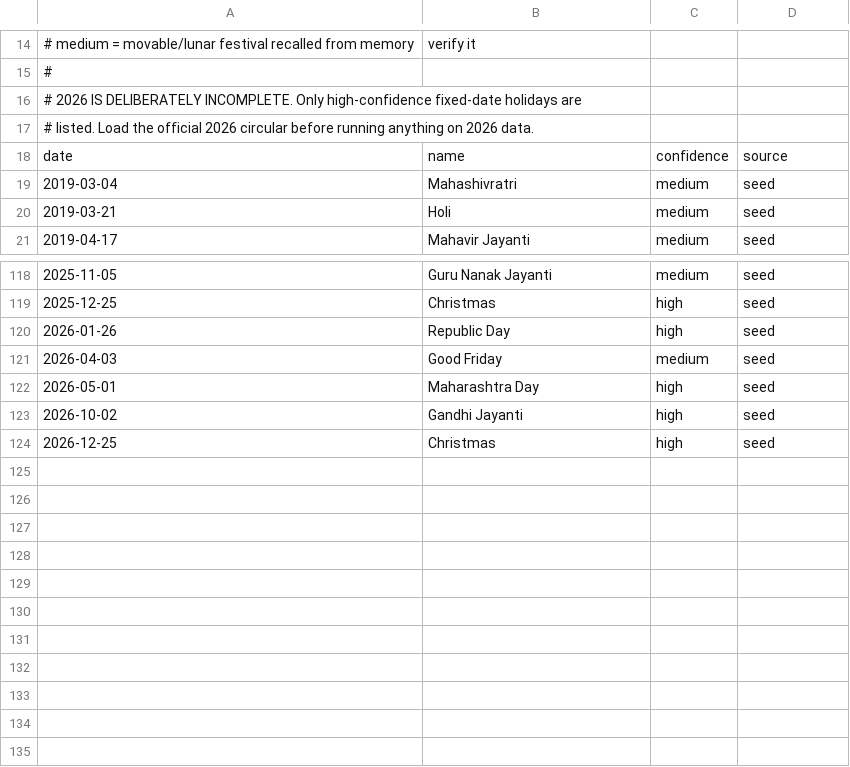
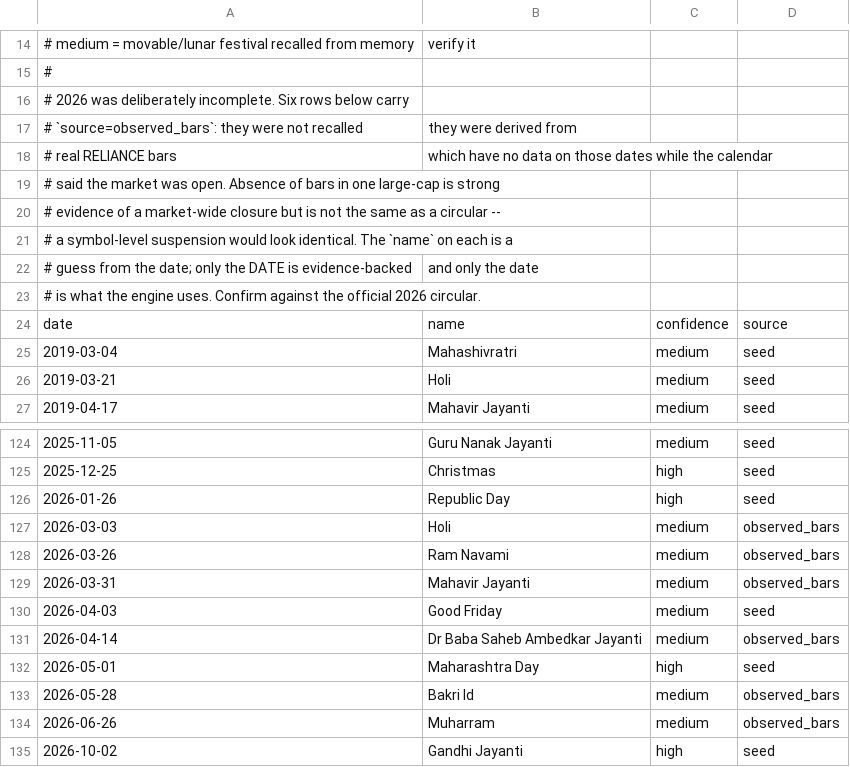
Before and after one commit to RJRakha234/Financial-Reporting-Package, a CSV file: nifty50-signal-engine/data/reference/nse_holidays.csv, drawn as a sheet; only a part is shown, gaps mark what is left out; the shorter side is filled out with more unchanged rows.

```diff
--- a/nifty50-signal-engine/data/reference/nse_holidays.csv
+++ b/nifty50-signal-engine/data/reference/nse_holidays.csv
@@ -15,4 +15,10 @@
 #
-# 2026 IS DELIBERATELY INCOMPLETE. Only high-confidence fixed-date holidays are
-# listed. Load the official 2026 circular before running anything on 2026 data.
+# 2026 was deliberately incomplete. Six rows below carry
+# `source=observed_bars`: they were not recalled, they were derived from
+# real RELIANCE bars, which have no data on those dates while the calendar
+# said the market was open. Absence of bars in one large-cap is strong
+# evidence of a market-wide closure but is not the same as a circular --
+# a symbol-level suspension would look identical. The `name` on each is a
+# guess from the date; only the DATE is evidence-backed, and only the date
+# is what the engine uses. Confirm against the official 2026 circular.
 date,name,confidence,source
@@ -120,4 +126,10 @@ date,name,confidence,source
 2026-01-26,Republic Day,high,seed
+2026-03-03,Holi,medium,observed_bars
+2026-03-26,Ram Navami,medium,observed_bars
+2026-03-31,Mahavir Jayanti,medium,observed_bars
 2026-04-03,Good Friday,medium,seed
+2026-04-14,Dr Baba Saheb Ambedkar Jayanti,medium,observed_bars
 2026-05-01,Maharashtra Day,high,seed
+2026-05-28,Bakri Id,medium,observed_bars
+2026-06-26,Muharram,medium,observed_bars
 2026-10-02,Gandhi Jayanti,high,seed
```
Also changed, not shown: 3 other files.
